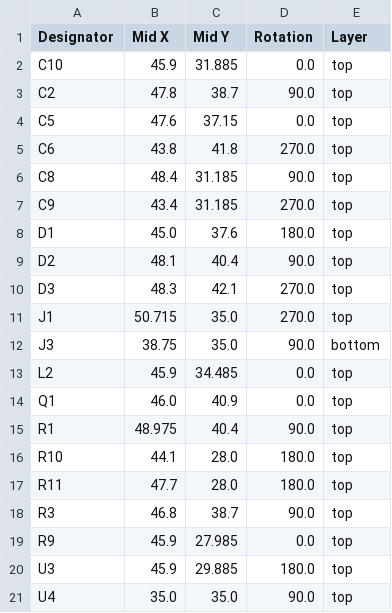
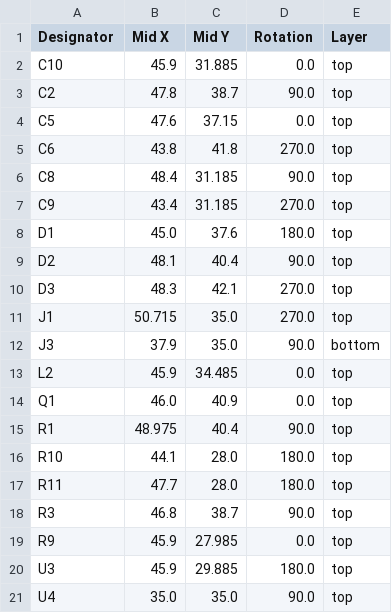
Before and after one commit to revk/ESP32-Faikin, a CSV file: PCB/Faikin/production/positions.csv, drawn as a sheet.

```diff
--- a/PCB/Faikin/production/positions.csv
+++ b/PCB/Faikin/production/positions.csv
@@ -11,3 +11,3 @@ D3,48.3,42.1,270.0,top
 J1,50.715,35.0,270.0,top
-J3,38.75,35.0,90.0,bottom
+J3,37.9,35.0,90.0,bottom
 L2,45.9,34.485,0.0,top
```
Also changed, not shown: 3 other files.
